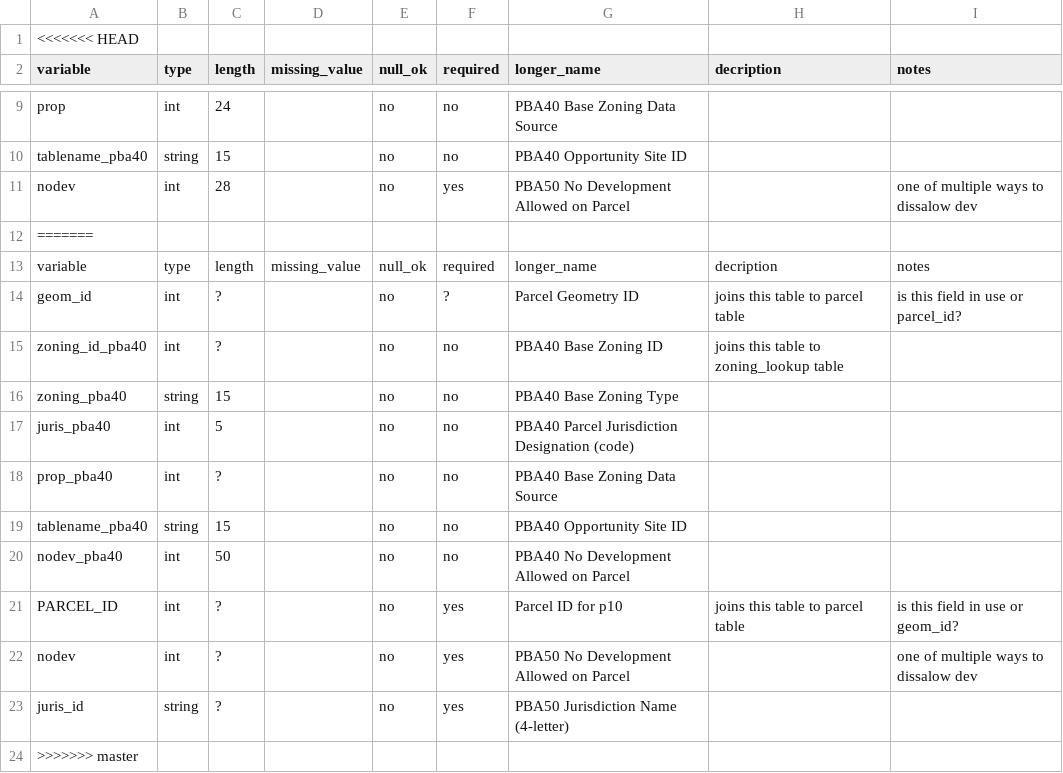
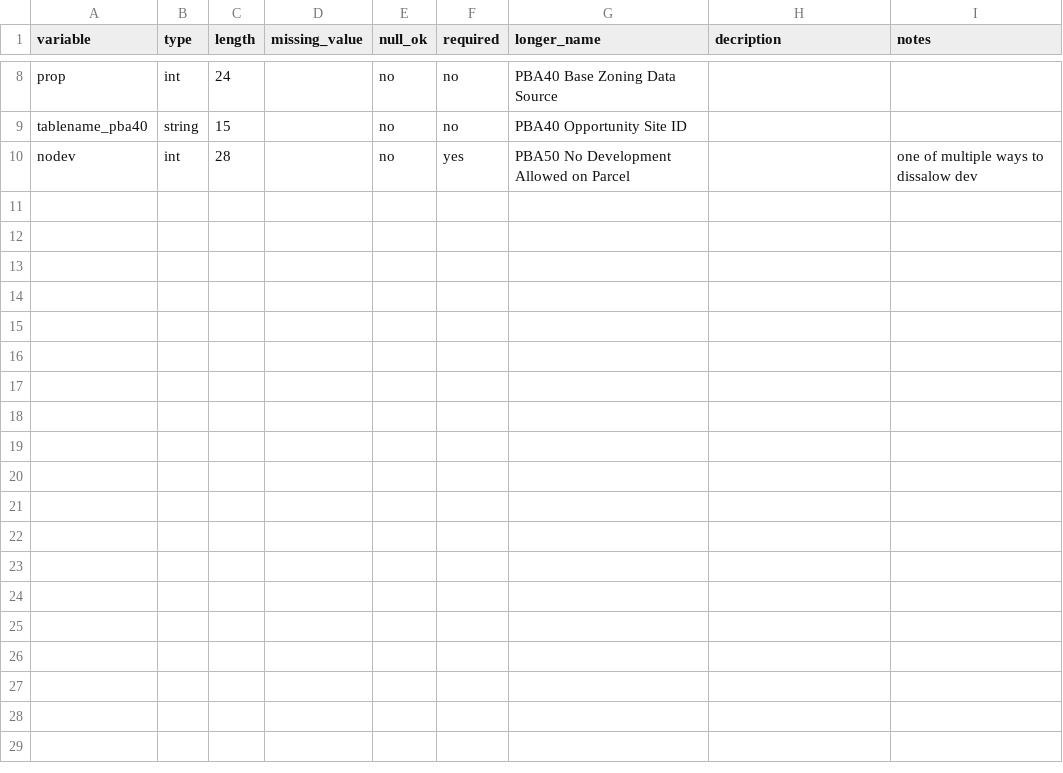
Before and after one commit to mkreilly/bayarea_urbansim, a CSV file: data/[mod_date]_zoning_parcels_dict.csv, drawn as a sheet; only a part is shown, gaps mark what is left out.

Commit message:
fix dict typos

```diff
--- a/data/[mod_date]_zoning_parcels_dict.csv
+++ b/data/[mod_date]_zoning_parcels_dict.csv
@@ -1,2 +1 @@
-<<<<<<< HEAD
 variable,type,length,missing_value,null_ok,required,longer_name,decription,notes
@@ -11,14 +10 @@ tablename_pba40,string,15, ,no,no,PBA40 Opportunity Site ID, ,"	"
 nodev,int,28, ,no,yes,PBA50 No Development Allowed on Parcel, , one of multiple ways to dissalow dev
-=======
-variable, type, length, missing_value, null_ok, required, longer_name, decription, notes
-geom_id, int, ?, , no, ?, Parcel Geometry ID, joins this table to parcel table ," is this field in use or parcel_id?	"
-zoning_id_pba40, int, ?, , no, no, PBA40 Base Zoning ID,joins this table to zoning_lookup table,"	"
-zoning_pba40, string, 15, , no, no, PBA40 Base Zoning Type, ,"	"
-juris_pba40,int,5, , no, no, PBA40 Parcel Jurisdiction Designation (code), ,"	"
-prop_pba40,int,?, , no, no,PBA40 Base Zoning Data Source, ,"	"
-tablename_pba40, string, 15, , no, no, PBA40 Opportunity Site ID, ,"	"
-nodev_pba40,int, 50, , no, no, PBA40 No Development Allowed on Parcel,,"	"
-PARCEL_ID, int, ?, , no,yes, Parcel ID for p10, joins this table to parcel table ," is this field in use or geom_id?	"
-nodev, int, ?, , no, yes, PBA50 No Development Allowed on Parcel, , one of multiple ways to dissalow dev
-juris_id,string, ?, , no,yes,PBA50 Jurisdiction Name (4-letter), ,
->>>>>>> master
```
Also changed, not shown: data/[mod_date]_parcels_geography_dict.csv, data/[mod_date]_zoning_lookup_dict.csv.
